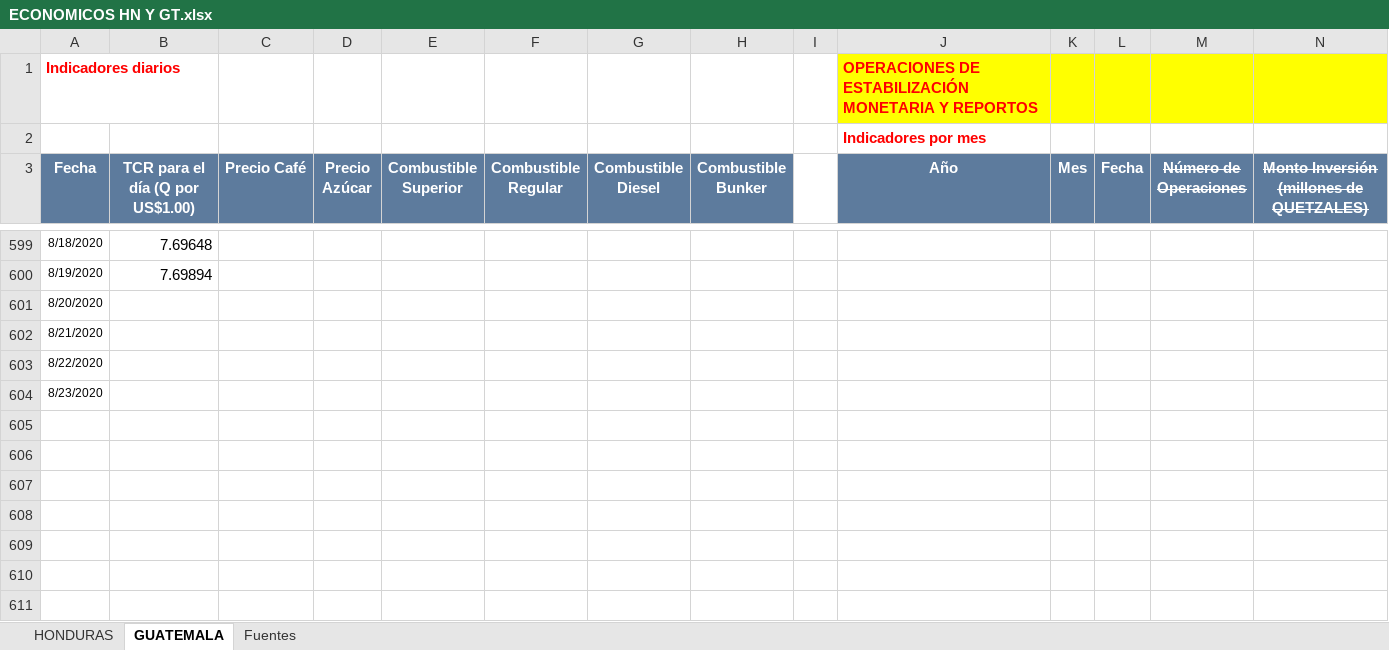
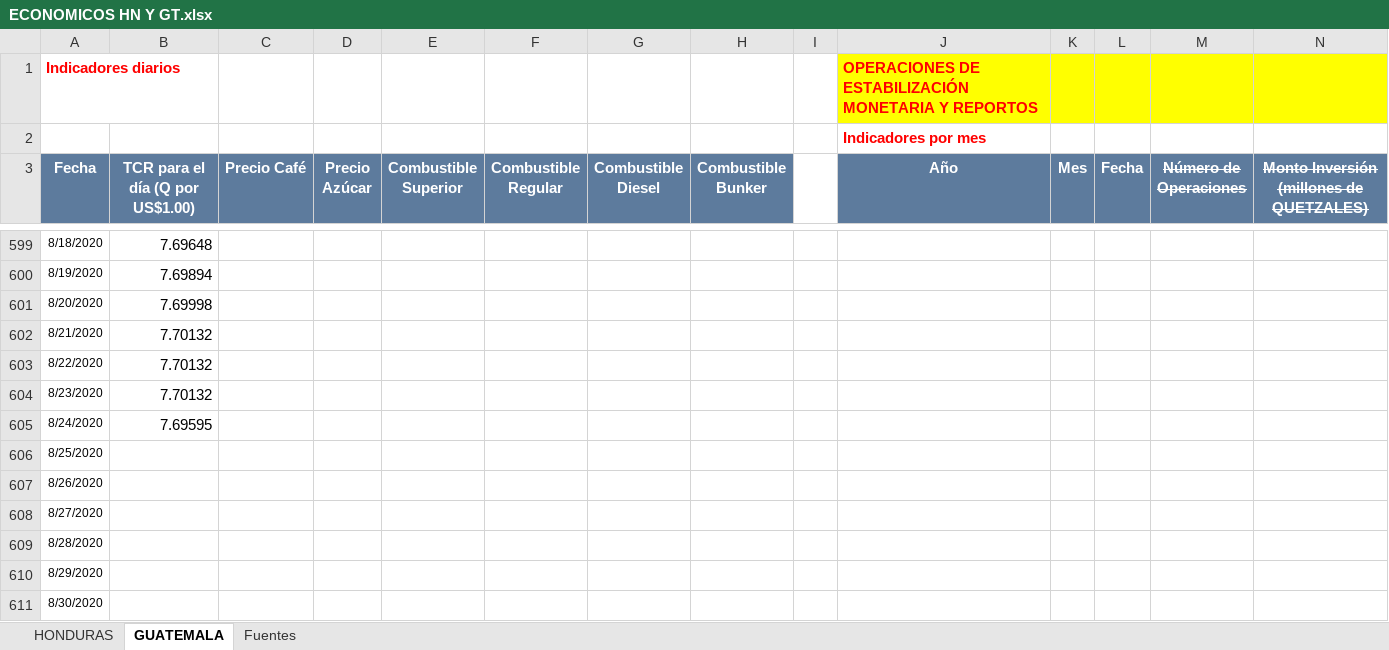
Before and after one commit to Sud-Austral/Datos_Guatemala, an Excel workbook: datacovidgt/ECONOMICOS HN Y GT.xlsx, sheet GUATEMALA, drawn as a sheet; only a part is shown, gaps mark what is left out; values as stored, in another font and other column widths than the file's, no borders; table styles not drawn; rows hold the shown columns only; the diff names each change by its address in the sheet, - before the commit and + after, or states it on an @@ line.

```diff
--- a/datacovidgt/ECONOMICOS HN Y GT.xlsx (sheet GUATEMALA)
+++ b/datacovidgt/ECONOMICOS HN Y GT.xlsx (sheet GUATEMALA)
-B601 (TCR para el día (Q por US$1.00)): (empty)
+B601 (TCR para el día (Q por US$1.00)): 7.69998
-B602:B604 (TCR para el día (Q por US$1.00)): (empty)
+B602:B604 (TCR para el día (Q por US$1.00)): 7.70132
+row 605: 8/24/2020 | 7.69595
+row 606: 8/25/2020
+row 607: 8/26/2020
+row 608: 8/27/2020
+row 609: 8/28/2020
+row 610: 8/29/2020
+row 611: 8/30/2020
```
Also changed, not shown: sheet HONDURAS, 2 other files.
